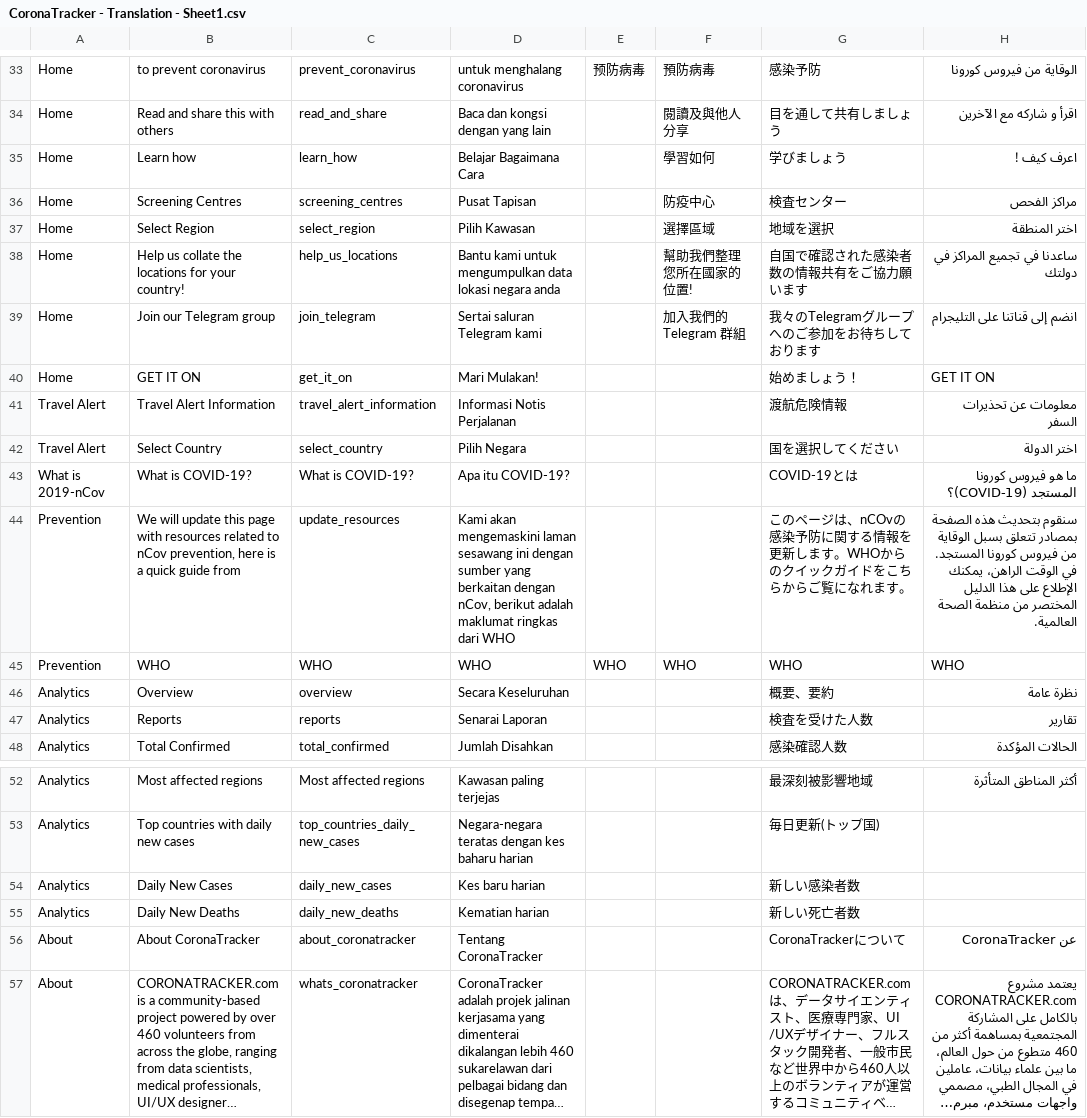
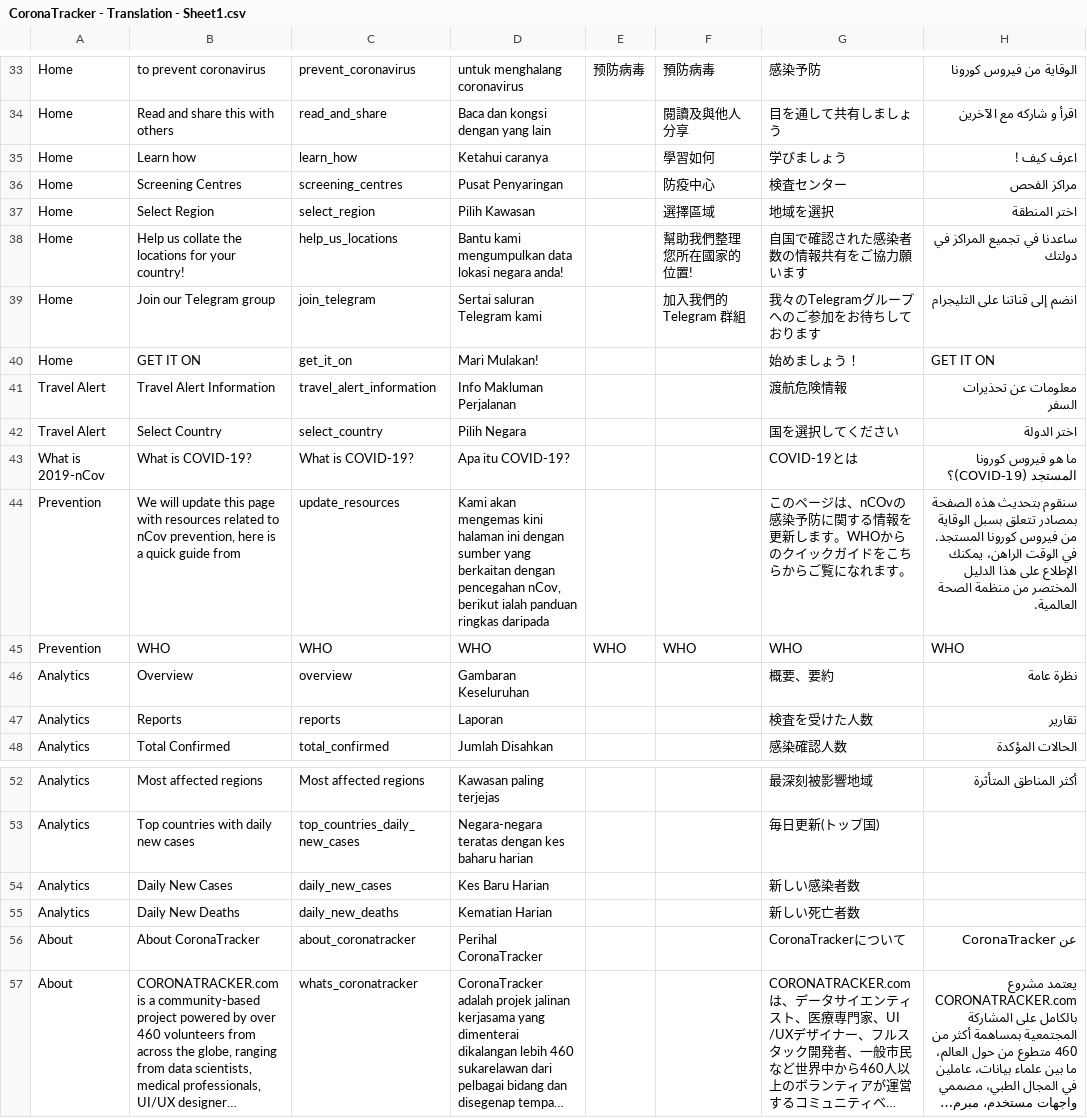
Before and after one commit to theleadio/corona-frontend, a CSV file: scripts/translation-json-generator/CoronaTracker - Translation - Sheet1.csv, drawn as a sheet; only a part is shown, gaps mark what is left out; long unchanged cells end in …; the diff covers the shown part only; the diff names each change by its address in the sheet, - before the commit and + after, or states it on an @@ line.

```diff
--- a/scripts/translation-json-generator/CoronaTracker - Translation - Sheet1.csv
+++ b/scripts/translation-json-generator/CoronaTracker - Translation - Sheet1.csv
-D35: Belajar Bagaimana Cara
+D35: Ketahui caranya
-D36: Pusat Tapisan
+D36: Pusat Penyaringan
-D38: Bantu kami untuk mengumpulkan data lokasi negara anda
+D38: Bantu kami mengumpulkan data lokasi negara anda!
-D41: Informasi Notis Perjalanan
+D41: Info Makluman Perjalanan
-D44: Kami akan mengemaskini laman sesawang ini dengan sumber yang berkaitan dengan nCov, berikut adalah maklumat ringkas dari WHO
+D44: Kami akan mengemas kini halaman ini dengan sumber yang berkaitan dengan pencegahan nCov, berikut ialah panduan ringkas daripada
-D46: Secara Keseluruhan
+D46: Gambaran Keseluruhan
-D47: Senarai Laporan
+D47: Laporan
-D54: Kes baru harian
+D54: Kes Baru Harian
-D55: Kematian harian
+D55: Kematian Harian
-D56: Tentang CoronaTracker
+D56: Perihal CoronaTracker
```
Also changed, not shown: 17 edited cells elsewhere in this file, 22 other files.
